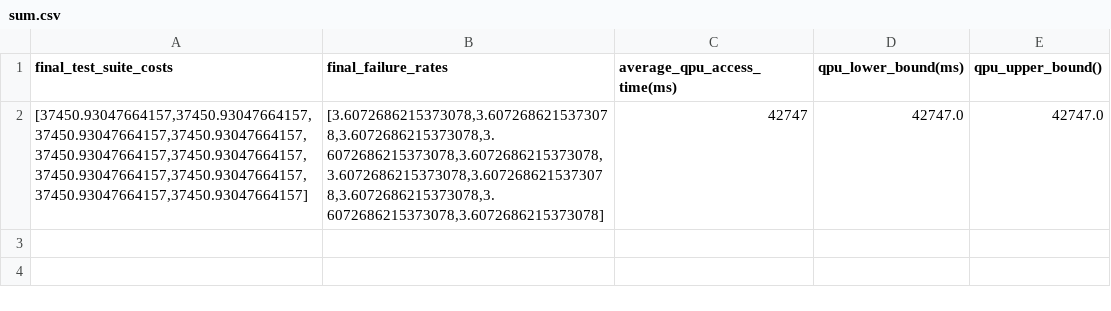
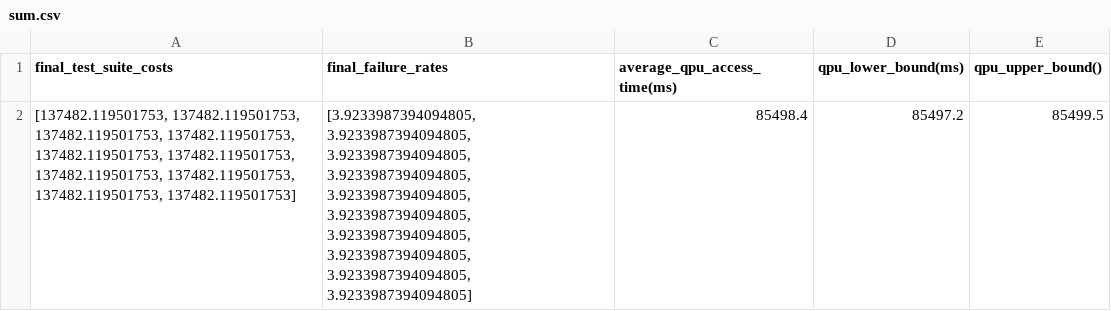
Before and after one commit to AntonioTrovato/Quantum-Multi-Objective-Test-Case-Selection, a CSV file: BootQA/gsdtsr/sum.csv, drawn as a sheet.

Commit message:
Adjusting the minimization version and a typo.

```diff
--- a/BootQA/gsdtsr/sum.csv
+++ b/BootQA/gsdtsr/sum.csv
@@ -1,2 +1,2 @@
 final_test_suite_costs,final_failure_rates,average_qpu_access_time(ms),qpu_lower_bound(ms),qpu_upper_bound()
-"[37450.93047664157,37450.93047664157,37450.93047664157,37450.93047664157,37450.93047664157,37450.93047664157,37450.93047664157,37450.93047664157,37450.93047664157,37450.93047664157]","[3.6072686215373078,3.6072686215373078,3.6072686215373078,3.6072686215373078,3.6072686215373078,3.6072686215373078,3.6072686215373078,3.6072686215373078,3.6072686215373078,3.6072686215373078]",42747,42747.0,42747.0
+"[137482.119501753, 137482.119501753, 137482.119501753, 137482.119501753, 137482.119501753, 137482.119501753, 137482.119501753, 137482.119501753, 137482.119501753, 137482.119501753]","[3.9233987394094805, 3.9233987394094805, 3.9233987394094805, 3.9233987394094805, 3.9233987394094805, 3.9233987394094805, 3.9233987394094805, 3.9233987394094805, 3.9233987394094805, 3.9233987394094805]",85498.4,85497.2,85499.5
```
Also changed, not shown: 4 other files.
